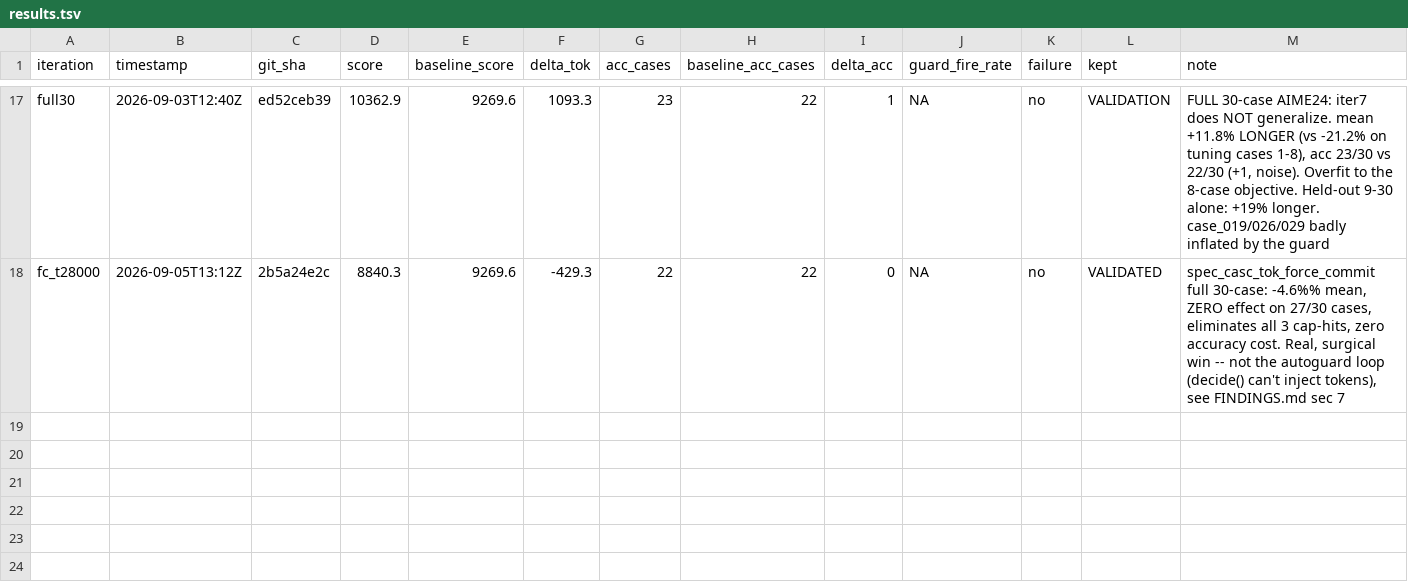
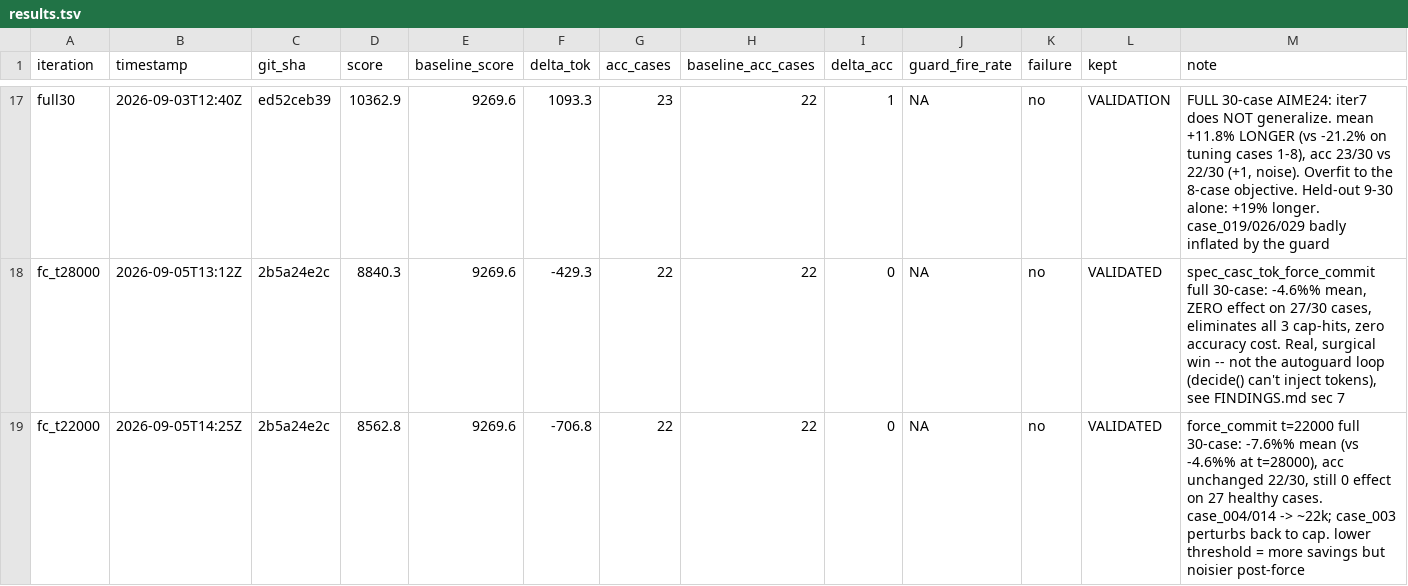
Before and after one commit to chiatzenw-cur/lossy-token-eff, a TSV file: autoresearch/results.tsv, drawn as a sheet; only a part is shown, gaps mark what is left out; the diff names each change by its address in the sheet, - before the commit and + after, or states it on an @@ line.

```diff
--- a/autoresearch/results.tsv
+++ b/autoresearch/results.tsv
+row 19: fc_t22000 | 2026-09-05T14:25Z | 2b5a24e2c | 8562.8 | 9269.6 | -706.8 | 22 | 22 | 0 | NA | no | VALIDATED | force_commit t=22000 full 30-case: -7.6%% mean (vs -4.6%% at t=28000), acc unchanged 22/30, still 0 effect on 27 healthy cases. case_004/014 -> ~22k; case_003 perturbs back to cap. lower threshold = more savings but noisier post-force
```
Also changed, not shown: 1 other file.
